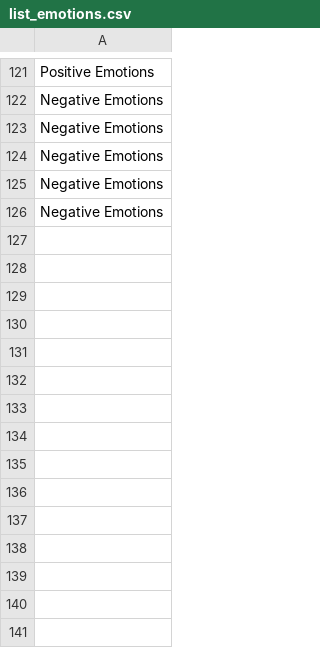
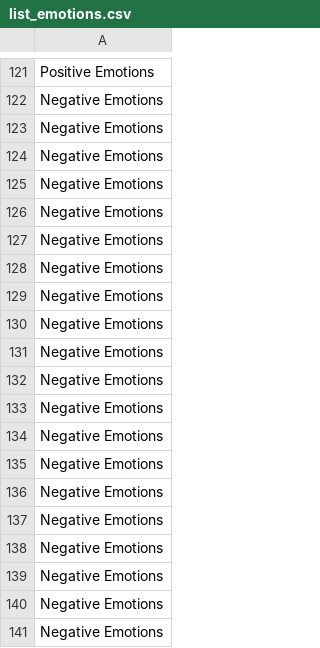
Before and after one commit to Hackathon-LHP-Team/TedUp, a CSV file: src/assets/list_emotions.csv, drawn as a sheet; only a part is shown, gaps mark what is left out.

```diff
--- a/src/assets/list_emotions.csv
+++ b/src/assets/list_emotions.csv
@@ -126 +126,16 @@ Negative Emotions
 Negative Emotions
+Negative Emotions
+Negative Emotions
+Negative Emotions
+Negative Emotions
+Negative Emotions
+Negative Emotions
+Negative Emotions
+Negative Emotions
+Negative Emotions
+Negative Emotions
+Negative Emotions
+Negative Emotions
+Negative Emotions
+Negative Emotions
+Negative Emotions
```
Also changed, not shown: src/assets/Emotion_assessment.csv, 5 other files.
